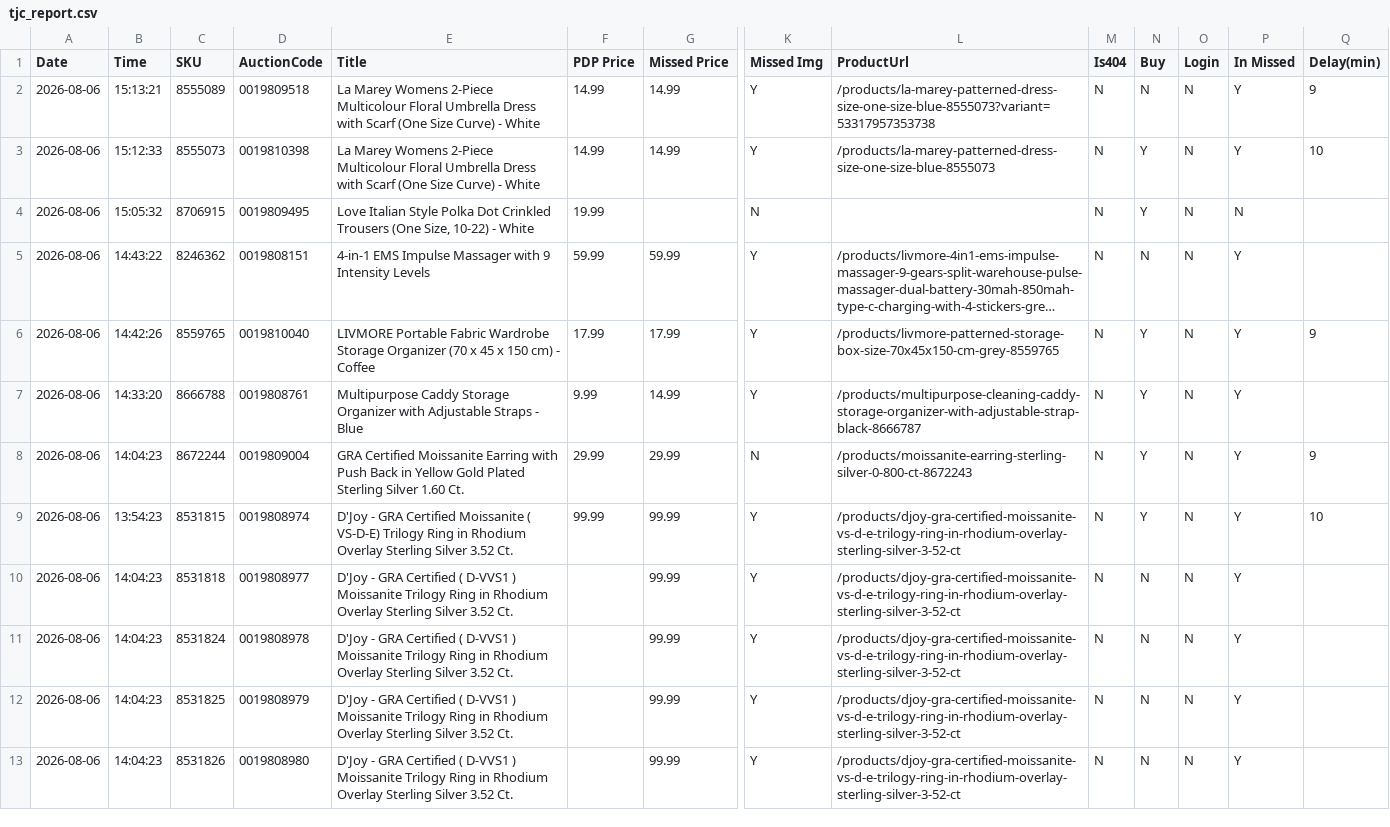
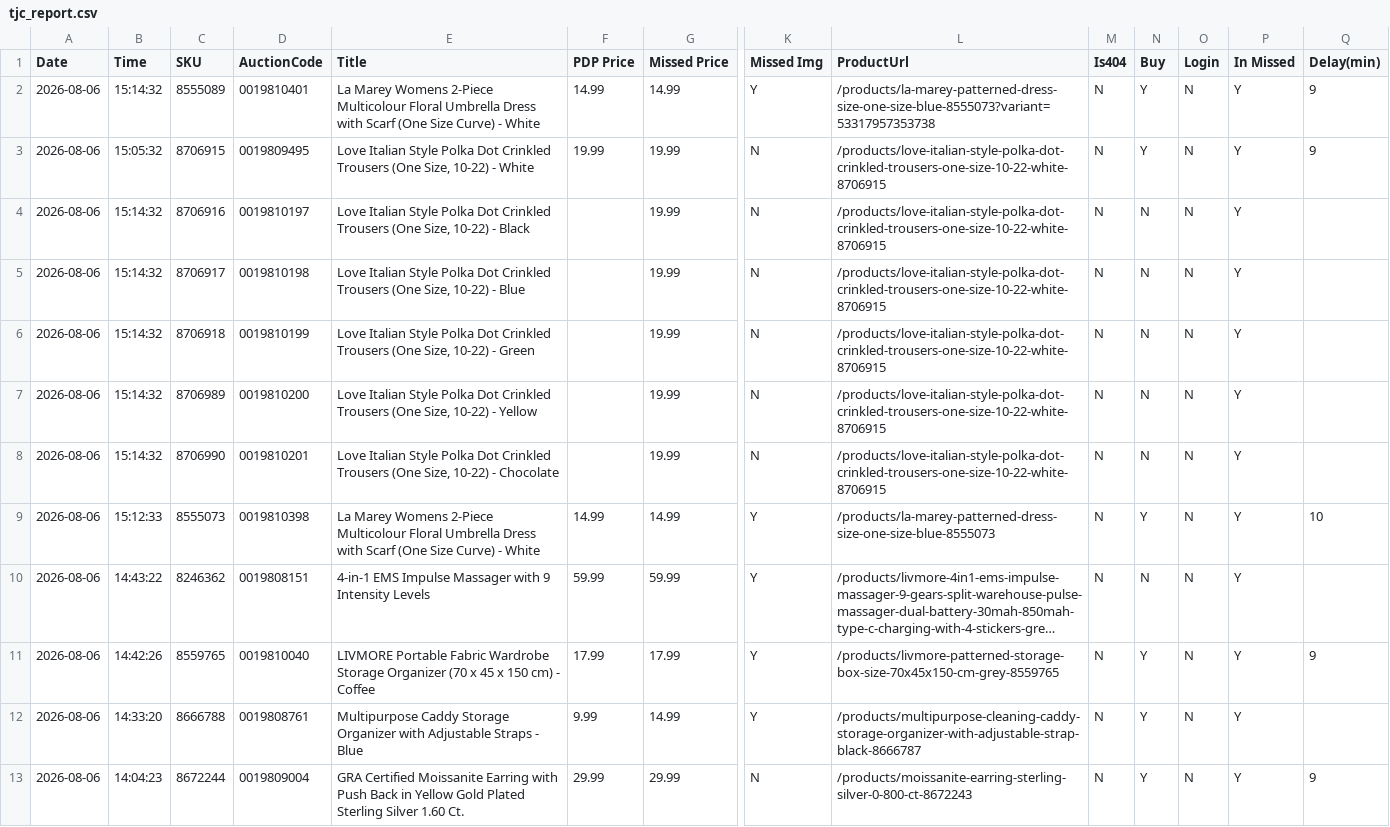
Before and after one commit to sanjanagandhi-vgl/live-tv-tracker, a CSV file: data/tjc_report.csv, drawn as a sheet; only a part is shown, gaps mark what is left out; the shorter side is filled out with more unchanged rows; long unchanged cells end in …; removed rows and columns are numbered as before the commit, all else as after; rows hold the shown columns only; the diff names each change by its address in the sheet, - before the commit and + after, or states it on an @@ line.

```diff
--- a/data/tjc_report.csv
+++ b/data/tjc_report.csv
-B2 (Time): 15:13:21
+B2 (Time): 15:14:32
-D2 (AuctionCode): 0019809518
+D2 (AuctionCode): 0019810401
-N2 (Buy): N
+N2 (Buy): Y
+row 3: 2026-08-06 | 15:05:32 | 8706915 | 0019809495 | Love Italian Style Polka Dot Crinkled Trousers (One Size, 10-22) - White | 19.99 | 19.99 | N | /products/love-italian-style-polka-dot-crinkled-trousers-one-size-10-22-white-8706915 | N | Y | N | Y | 9
+row 4: 2026-08-06 | 15:14:32 | 8706916 | 0019810197 | Love Italian Style Polka Dot Crinkled Trousers (One Size, 10-22) - Black |  | 19.99 | N | /products/love-italian-style-polka-dot-crinkled-trousers-one-size-10-22-white-8706915 | N | N | N | Y
+row 5: 2026-08-06 | 15:14:32 | 8706917 | 0019810198 | Love Italian Style Polka Dot Crinkled Trousers (One Size, 10-22) - Blue |  | 19.99 | N | /products/love-italian-style-polka-dot-crinkled-trousers-one-size-10-22-white-8706915 | N | N | N | Y
+row 6: 2026-08-06 | 15:14:32 | 8706918 | 0019810199 | Love Italian Style Polka Dot Crinkled Trousers (One Size, 10-22) - Green |  | 19.99 | N | /products/love-italian-style-polka-dot-crinkled-trousers-one-size-10-22-white-8706915 | N | N | N | Y
+row 7: 2026-08-06 | 15:14:32 | 8706989 | 0019810200 | Love Italian Style Polka Dot Crinkled Trousers (One Size, 10-22) - Yellow |  | 19.99 | N | /products/love-italian-style-polka-dot-crinkled-trousers-one-size-10-22-white-8706915 | N | N | N | Y
+row 8: 2026-08-06 | 15:14:32 | 8706990 | 0019810201 | Love Italian Style Polka Dot Crinkled Trousers (One Size, 10-22) - Chocolate |  | 19.99 | N | /products/love-italian-style-polka-dot-crinkled-trousers-one-size-10-22-white-8706915 | N | N | N | Y
-row 4: 2026-08-06 | 15:05:32 | 8706915 | 0019809495 | Love Italian Style Polka Dot Crinkled Trousers (One Size, 10-22) - White | 19.99 |  | N |  | N | Y | N | N
```
Also changed, not shown: 2 other files.
